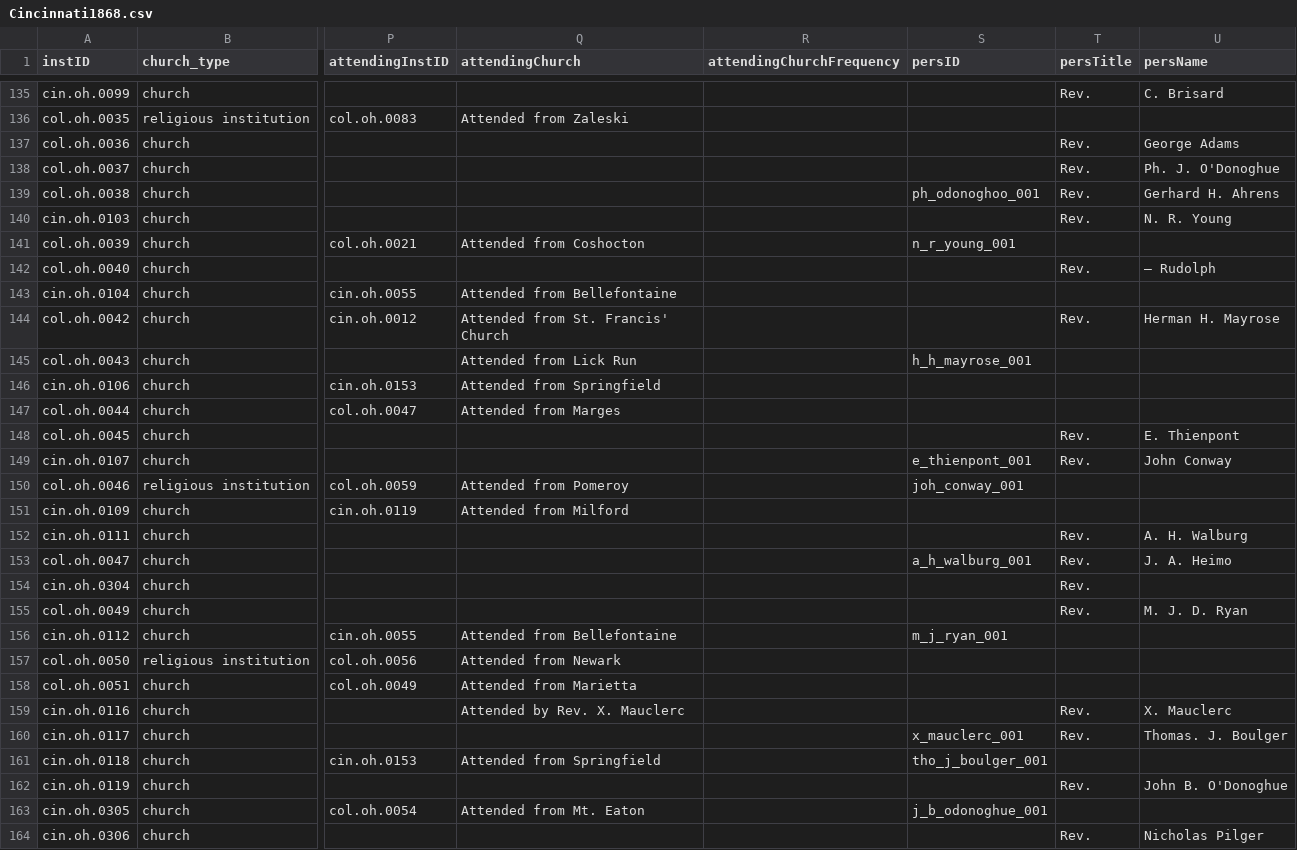
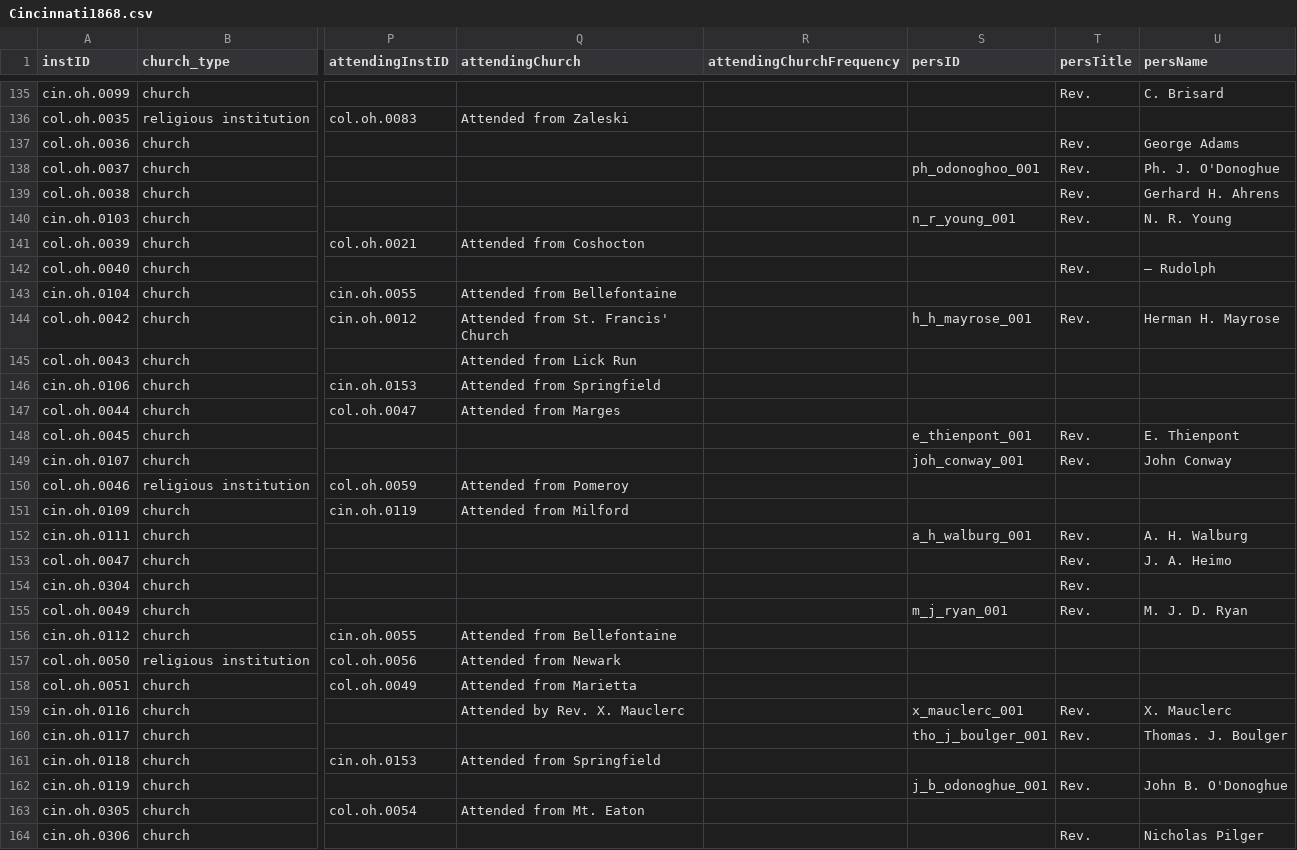
Before and after one commit to YuchenX063/Almanacs-Preprocess, a CSV file: processed/Cincinnati1868.csv, drawn as a sheet; only a part is shown, gaps mark what is left out; the diff covers the shown part only; the diff names each change by its address in the sheet, - before the commit and + after, or states it on an @@ line.

```diff
--- a/processed/Cincinnati1868.csv
+++ b/processed/Cincinnati1868.csv
-S138 (persID): (empty)
+S138 (persID): ph_odonoghoo_001
-S139 (persID): ph_odonoghoo_001
+S139 (persID): (empty)
-S140 (persID): (empty)
+S140 (persID): n_r_young_001
-S141 (persID): n_r_young_001
+S141 (persID): (empty)
-S144 (persID): (empty)
+S144 (persID): h_h_mayrose_001
-S145 (persID): h_h_mayrose_001
+S145 (persID): (empty)
-S148 (persID): (empty)
+S148 (persID): e_thienpont_001
-S149 (persID): e_thienpont_001
+S149 (persID): joh_conway_001
-S150 (persID): joh_conway_001
+S150 (persID): (empty)
-S152 (persID): (empty)
+S152 (persID): a_h_walburg_001
-S153 (persID): a_h_walburg_001
+S153 (persID): (empty)
-S155 (persID): (empty)
+S155 (persID): m_j_ryan_001
-S156 (persID): m_j_ryan_001
+S156 (persID): (empty)
-S159 (persID): (empty)
+S159 (persID): x_mauclerc_001
-S160 (persID): x_mauclerc_001
+S160 (persID): tho_j_boulger_001
-S161 (persID): tho_j_boulger_001
+S161 (persID): (empty)
-S162 (persID): (empty)
+S162 (persID): j_b_odonoghue_001
-S163 (persID): j_b_odonoghue_001
+S163 (persID): (empty)
```
Also changed, not shown: 114 edited cells elsewhere in this file, 1 other file.
